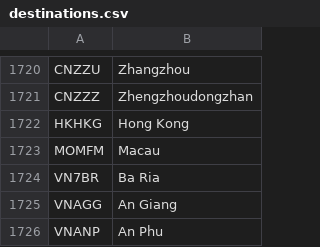
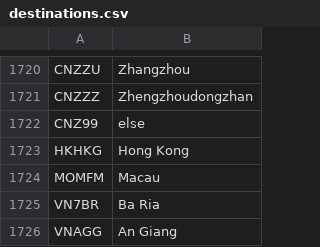
Before and after one commit to liyijung/Export-declaration, a CSV file: destinations.csv, drawn as a sheet; only a part is shown, gaps mark what is left out; the shorter side is filled out with more unchanged rows.

Commit message:
version1

```diff
--- a/destinations.csv
+++ b/destinations.csv
@@ -1721,2 +1721,3 @@
 "CNZZZ","Zhengzhoudongzhan"
+"CNZ99","else"
 "HKHKG","Hong Kong"
```
